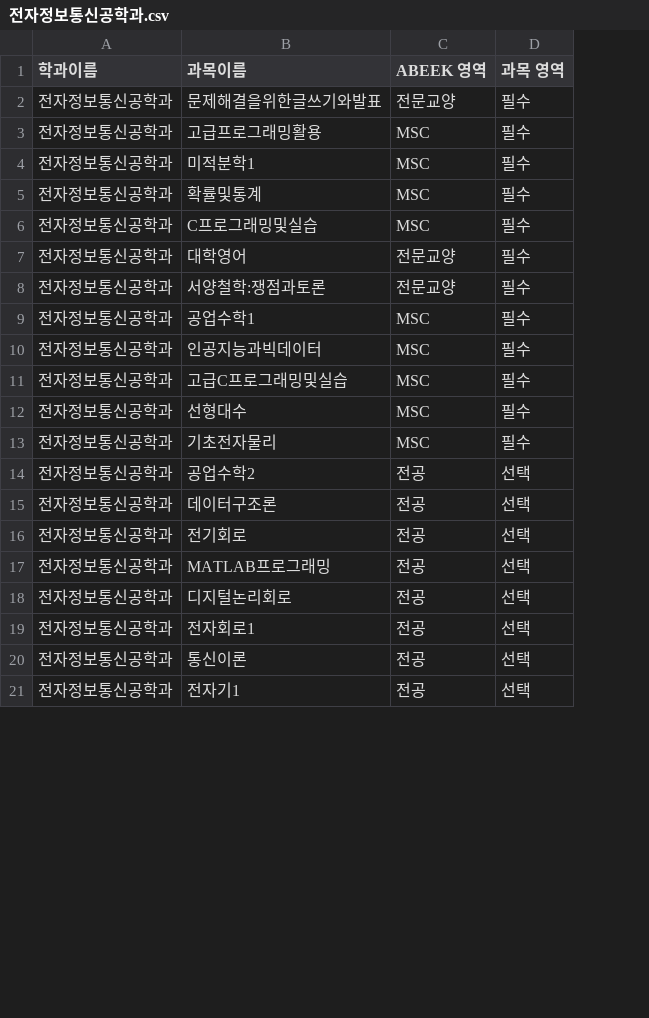
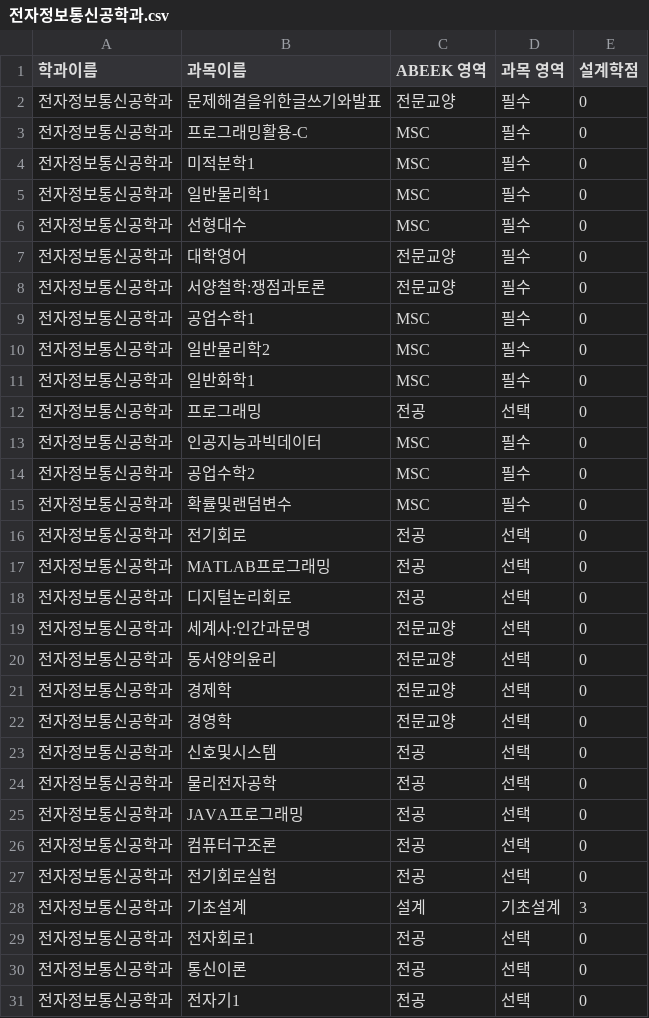
Before and after one commit to whxogus215/gonghak98-V2, a CSV file: src/main/resources/csv/gonghak_course/전자정보통신공학과.csv, drawn as a sheet; only a part is shown; removed rows and columns are numbered as before the commit, all else as after; the diff covers the shown part only; the diff names each change by its address in the sheet, - before the commit and + after, or states it on an @@ line.

Commit message:
feat: DB 데이터 자동화 파이프라인 구축 및 Flyway 적용
- flyway 의존성 추가
- 데이터 시딩 용 클래스 삭제(DatabaseDataLoader)
- 파이썬 스크립트로 CSV 파일을 읽어서 쿼리문 생성 자동화

```diff
--- a/src/main/resources/csv/gonghak_course/전자정보통신공학과.csv
+++ b/src/main/resources/csv/gonghak_course/전자정보통신공학과.csv
+column E (설계학점), rows 2-5: all 0; rows 7-9: all 0; rows 13-18: all 0; rows 29-31: all 0
-B3 (과목이름): 고급프로그래밍활용
+B3 (과목이름): 프로그래밍활용-C
-B5 (과목이름): 확률및통계
+B5 (과목이름): 일반물리학1
@@ row 6 moved to row 84: 전자정보통신공학과 @@
+row 6: 전자정보통신공학과 | 선형대수 | MSC | 필수 | 0
+row 10: 전자정보통신공학과 | 일반물리학2 | MSC | 필수 | 0
+row 11: 전자정보통신공학과 | 일반화학1 | MSC | 필수 | 0
+row 12: 전자정보통신공학과 | 프로그래밍 | 전공 | 선택 | 0
@@ row 11 moved to row 85: 전자정보통신공학과 @@
-B14 (과목이름): 선형대수
+B14 (과목이름): 공업수학2
-B15 (과목이름): 기초전자물리
+B15 (과목이름): 확률및랜덤변수
-row 14: 전자정보통신공학과 | 공업수학2 | 전공 | 선택
@@ row 15 moved to row 35: 전자정보통신공학과 @@
+row 19: 전자정보통신공학과 | 세계사:인간과문명 | 전문교양 | 선택 | 0
+row 20: 전자정보통신공학과 | 동서양의윤리 | 전문교양 | 선택 | 0
@@ row 42 moved to row 21: 전자정보통신공학과 @@
@@ row 43 moved to row 22: 전자정보통신공학과 @@
@@ row 46 moved to row 23: 전자정보통신공학과 @@
@@ row 47 moved to row 24: 전자정보통신공학과 @@
+row 25: 전자정보통신공학과 | JAVA프로그래밍 | 전공 | 선택 | 0
@@ row 49 moved to row 26: 전자정보통신공학과 @@
@@ row 50 moved to row 27: 전자정보통신공학과 @@
@@ row 51 moved to row 28: 전자정보통신공학과 @@
```
Also changed, not shown: 18 added rows, 2 removed rows, 7 moved rows and 1 edited cell elsewhere in this file, src/main/resources/csv/course/2025-2.csv, 16 other files.
